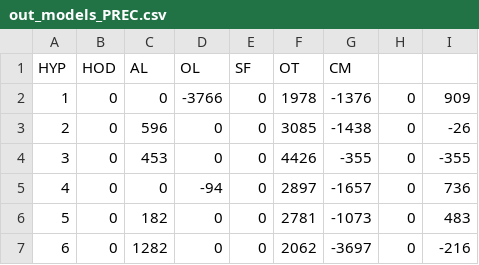
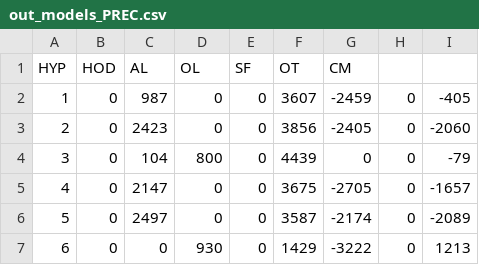
Before and after one commit to zliobaite/paper-Kenya-parks, a CSV file: working_data/models_LARS3/out_models_PREC.csv, drawn as a sheet; only a part is shown; the diff covers the shown part only.

```diff
--- a/working_data/models_LARS3/out_models_PREC.csv
+++ b/working_data/models_LARS3/out_models_PREC.csv
@@ -1,7 +1,7 @@
 HYP	HOD	AL	OL	SF	OT	CM	
-1	0	0	-3766	0	1978	-1376	0	909
-2	0	596	0	0	3085	-1438	0	-26
-3	0	453	0	0	4426	-355	0	-355
-4	0	0	-94	0	2897	-1657	0	736
-5	0	182	0	0	2781	-1073	0	483
-6	0	1282	0	0	2062	-3697	0	-216
+1	0	987	0	0	3607	-2459	0	-405
+2	0	2423	0	0	3856	-2405	0	-2060
+3	0	104	800	0	4439	0	0	-79
+4	0	2147	0	0	3675	-2705	0	-1657
+5	0	2497	0	0	3587	-2174	0	-2089
+6	0	0	930	0	1429	-3222	0	1213
```
Also changed, not shown: 37 edited cells elsewhere in this file, working_data/models_LARS3/out_models_NDVI_low1y_MIN.csv, working_data/models_LARS3/out_models_NPP.csv, 26 other files.
